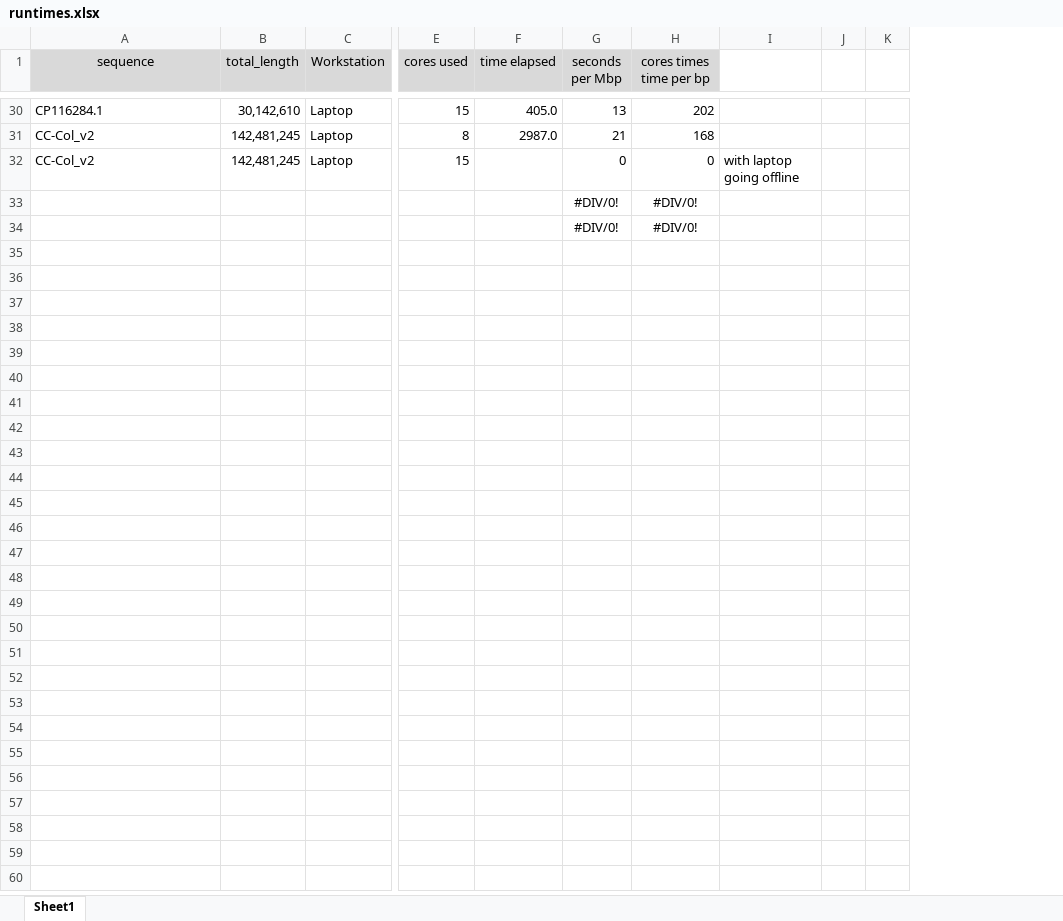
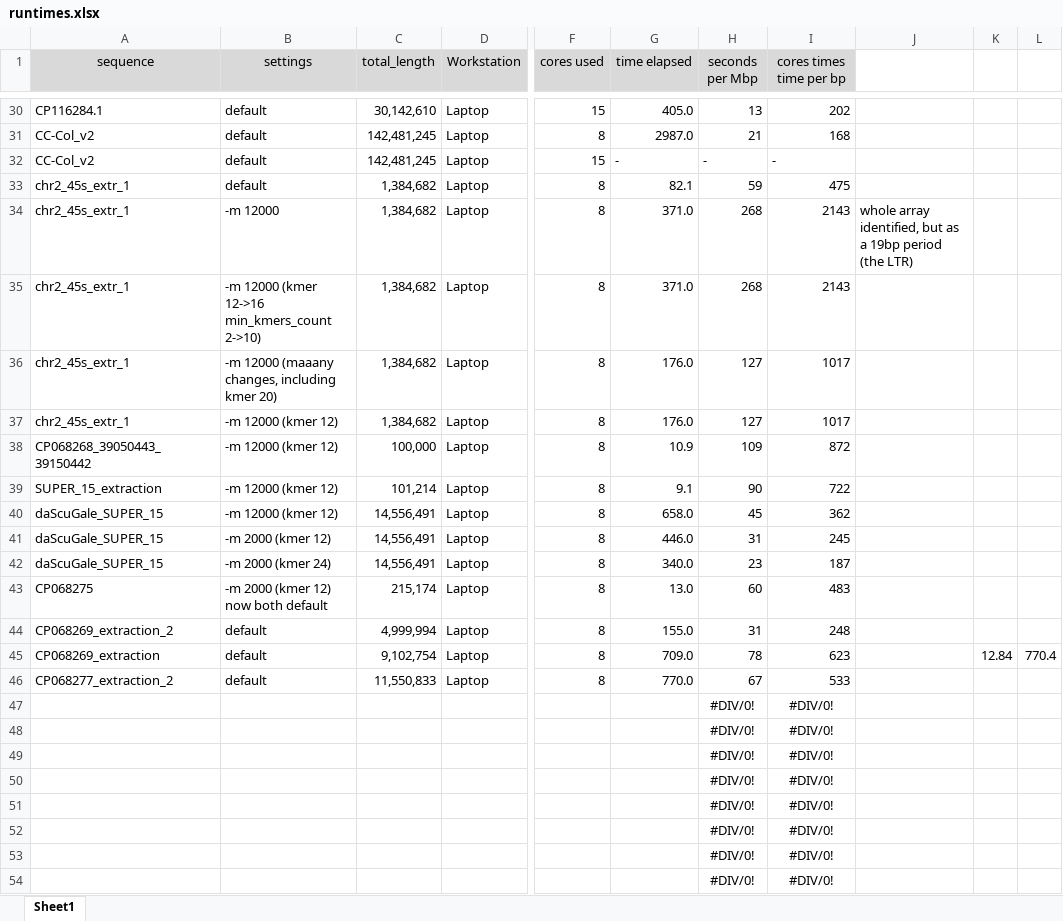
Before and after one commit to vlothec/TRASH_2, an Excel workbook: temp/runtimes.xlsx, sheet Sheet1, drawn as a sheet; only a part is shown, gaps mark what is left out; values as stored, in another font and other column widths than the file's, no borders; removed rows and columns are numbered as before the commit, all else as after; rows hold the shown columns only; the diff names each change by its address in the sheet, - before the commit and + after, or states it on an @@ line.

```diff
--- a/temp/runtimes.xlsx (sheet Sheet1)
+++ b/temp/runtimes.xlsx (sheet Sheet1)
+column B (settings), rows 30-32: all default
-column I, row 32: with laptop going offline
-column J, empty
-column K, empty
+column J, empty
+column K, empty
+column L, empty
-G32 (time elapsed): (empty)
+G32 (time elapsed): -
-H32 (seconds per Mbp): 0
+H32 (seconds per Mbp): -
-I32 (cores times time per bp): 0
+I32 (cores times time per bp): -
+row 33: chr2_45s_extr_1 | default | 1,384,682 | Laptop | 8 | 82.1 | 59 | 475
+row 34: chr2_45s_extr_1 | -m 12000 | 1,384,682 | Laptop | 8 | 371.0 | 268 | 2143 | whole array identified, but as a 19bp period (the LTR)
+row 35: chr2_45s_extr_1 | -m 12000 (kmer 12->16 min_kmers_count 2->10) | 1,384,682 | Laptop | 8 | 371.0 | 268 | 2143
+row 36: chr2_45s_extr_1 | -m 12000 (maaany changes, including kmer 20) | 1,384,682 | Laptop | 8 | 176.0 | 127 | 1017
+row 37: chr2_45s_extr_1 | -m 12000 (kmer 12) | 1,384,682 | Laptop | 8 | 176.0 | 127 | 1017
+row 38: CP068268_39050443_39150442 | -m 12000 (kmer 12) | 100,000 | Laptop | 8 | 10.9 | 109 | 872
+row 39: SUPER_15_extraction | -m 12000 (kmer 12) | 101,214 | Laptop | 8 | 9.1 | 90 | 722
+row 40: daScuGale_SUPER_15 | -m 12000 (kmer 12) | 14,556,491 | Laptop | 8 | 658.0 | 45 | 362
+row 41: daScuGale_SUPER_15 | -m 2000 (kmer 12) | 14,556,491 | Laptop | 8 | 446.0 | 31 | 245
+row 42: daScuGale_SUPER_15 | -m 2000 (kmer 24) | 14,556,491 | Laptop | 8 | 340.0 | 23 | 187
+row 43: CP068275 | -m 2000 (kmer 12) now both default | 215,174 | Laptop | 8 | 13.0 | 60 | 483
+row 44: CP068269_extraction_2 | default | 4,999,994 | Laptop | 8 | 155.0 | 31 | 248
+row 45: CP068269_extraction | default | 9,102,754 | Laptop | 8 | 709.0 | 78 | 623 |  | 12.84 | 770.4
+row 46: CP068277_extraction_2 | default | 11,550,833 | Laptop | 8 | 770.0 | 67 | 533
+row 49:  |  |  |  |  |  | #DIV/0! | #DIV/0!
+row 50:  |  |  |  |  |  | #DIV/0! | #DIV/0!
+row 51:  |  |  |  |  |  | #DIV/0! | #DIV/0!
+row 52:  |  |  |  |  |  | #DIV/0! | #DIV/0!
+row 53:  |  |  |  |  |  | #DIV/0! | #DIV/0!
+row 54:  |  |  |  |  |  | #DIV/0! | #DIV/0!
```
Also changed, not shown: formulas that keep their value, 14 other files.
